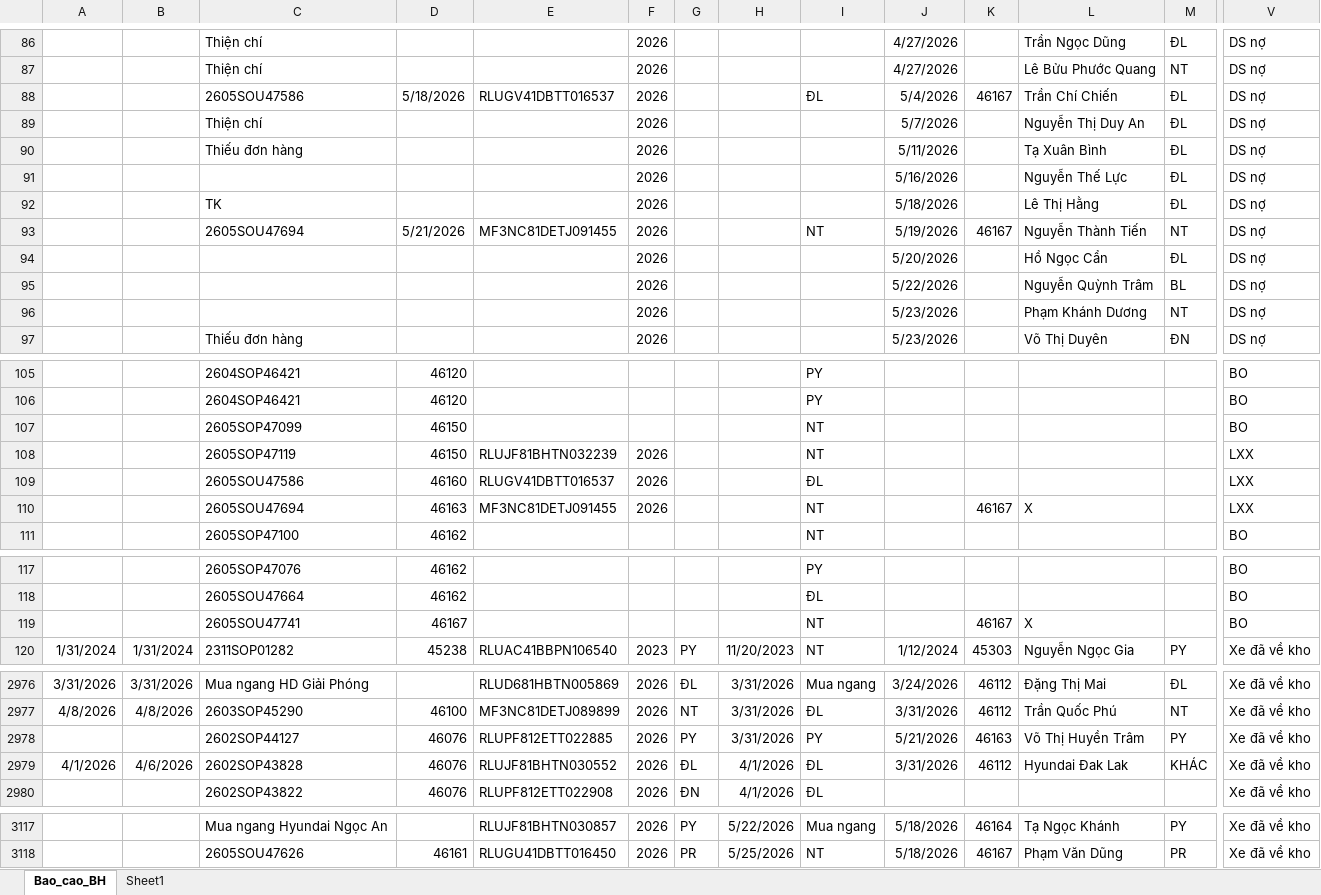
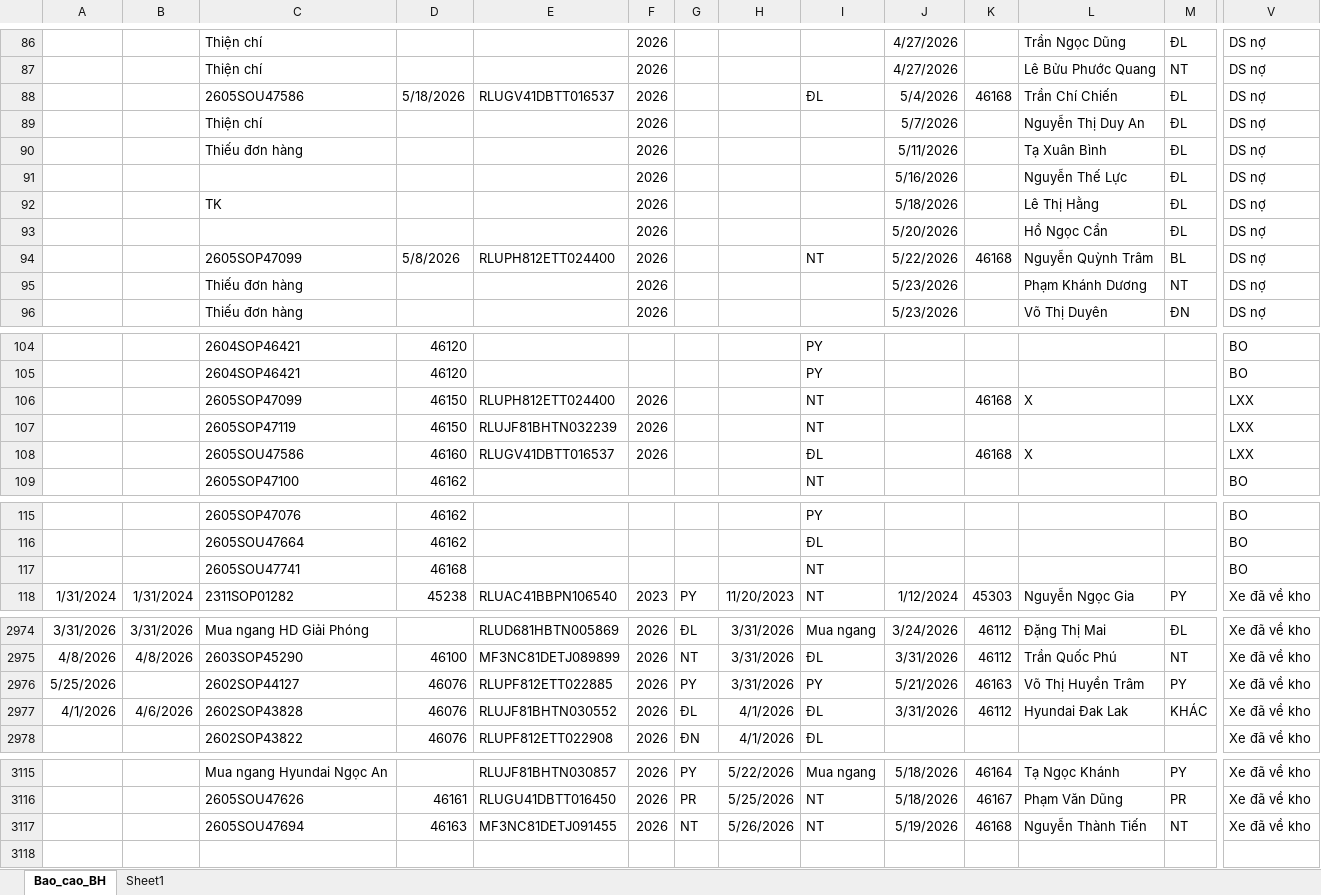
Before and after one commit to tinthanhgroup/Hang-hoa, an Excel workbook: data.xlsx, sheet Bao_cao_BH, drawn as a sheet; only a part is shown, gaps mark what is left out; values as stored, in another font and other column widths than the file's, no borders; table styles not drawn; removed rows and columns are numbered as before the commit, all else as after; rows hold the shown columns only; the diff covers the shown part only; the diff names each change by its address in the sheet, - before the commit and + after, or states it on an @@ line.

Commit message:
Data 26/05 17:13

```diff
--- a/data.xlsx (sheet Bao_cao_BH)
+++ b/data.xlsx (sheet Bao_cao_BH)
-K88: 46167
+K88: 46168
-row 93:  |  | 2605SOU47694 | 5/21/2026 | MF3NC81DETJ091455 | 2026 |  |  | NT | 5/19/2026 | 46167 | Nguyễn Thành Tiến | NT | DS nợ
-C94: (empty)
+C94: 2605SOP47099
-D94: (empty)
+D94: 5/8/2026
-E94: (empty)
+E94: RLUPH812ETT024400
-I94: (empty)
+I94: NT
-K94: (empty)
+K94: 46168
-C95: (empty)
+C95: Thiếu đơn hàng
-E106: (empty)
+E106: RLUPH812ETT024400
-F106: (empty)
+F106: 2026
-K106: (empty)
+K106: 46168
-L106: (empty)
+L106: X
-V106: BO
+V106: LXX
-K108: (empty)
+K108: 46168
-L108: (empty)
+L108: X
-row 110:  |  | 2605SOU47694 | 46163 | MF3NC81DETJ091455 | 2026 |  |  | NT |  | 46167 | X |  | LXX
-D117: 46167
+D117: 46168
-K117: 46167
+K117: (empty)
-L117: X
+L117: (empty)
-A2976: (empty)
+A2976: 5/25/2026
+row 3117:  |  | 2605SOU47694 | 46163 | MF3NC81DETJ091455 | 2026 | NT | 5/26/2026 | NT | 5/19/2026 | 46168 | Nguyễn Thành Tiến | NT | Xe đã về kho
```
Also changed, not shown: 3 edited cells elsewhere in this sheet.
